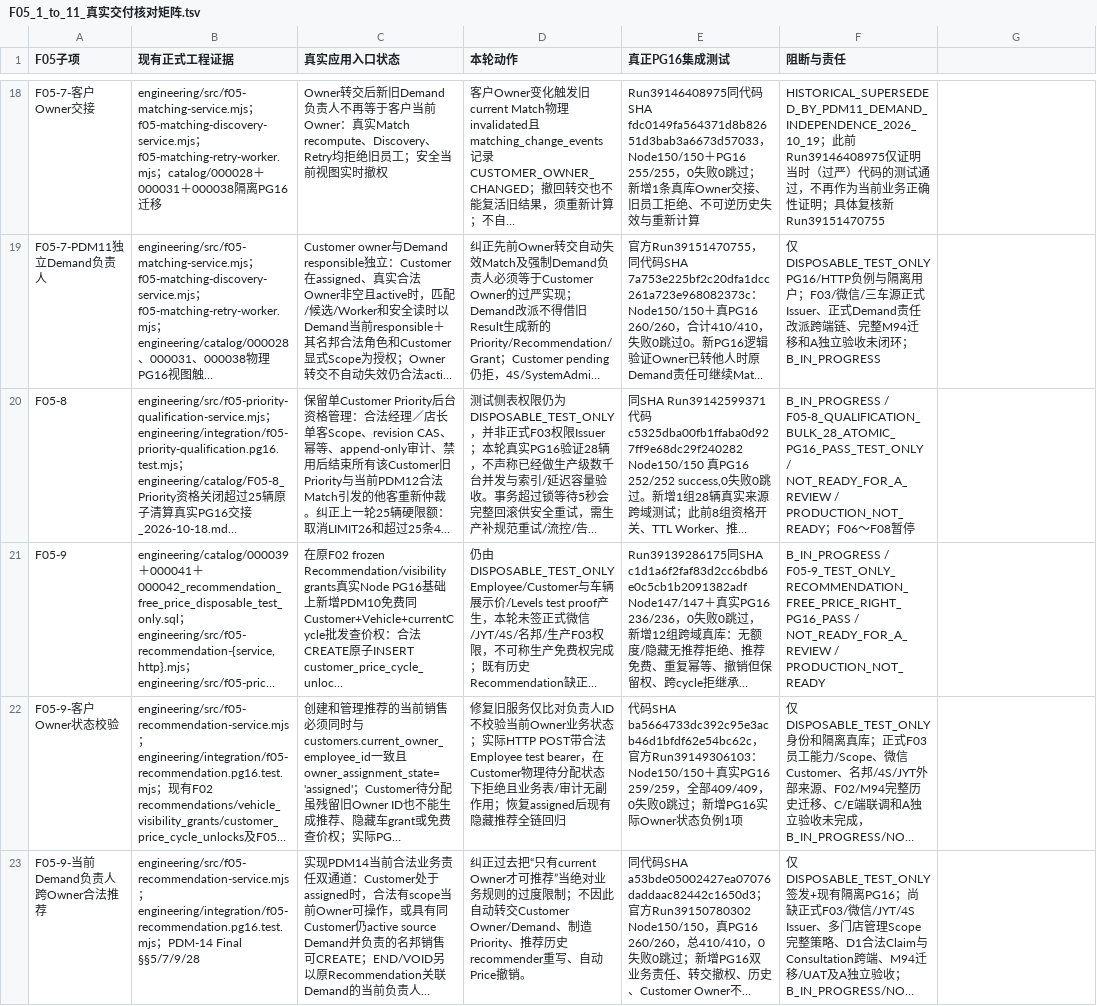
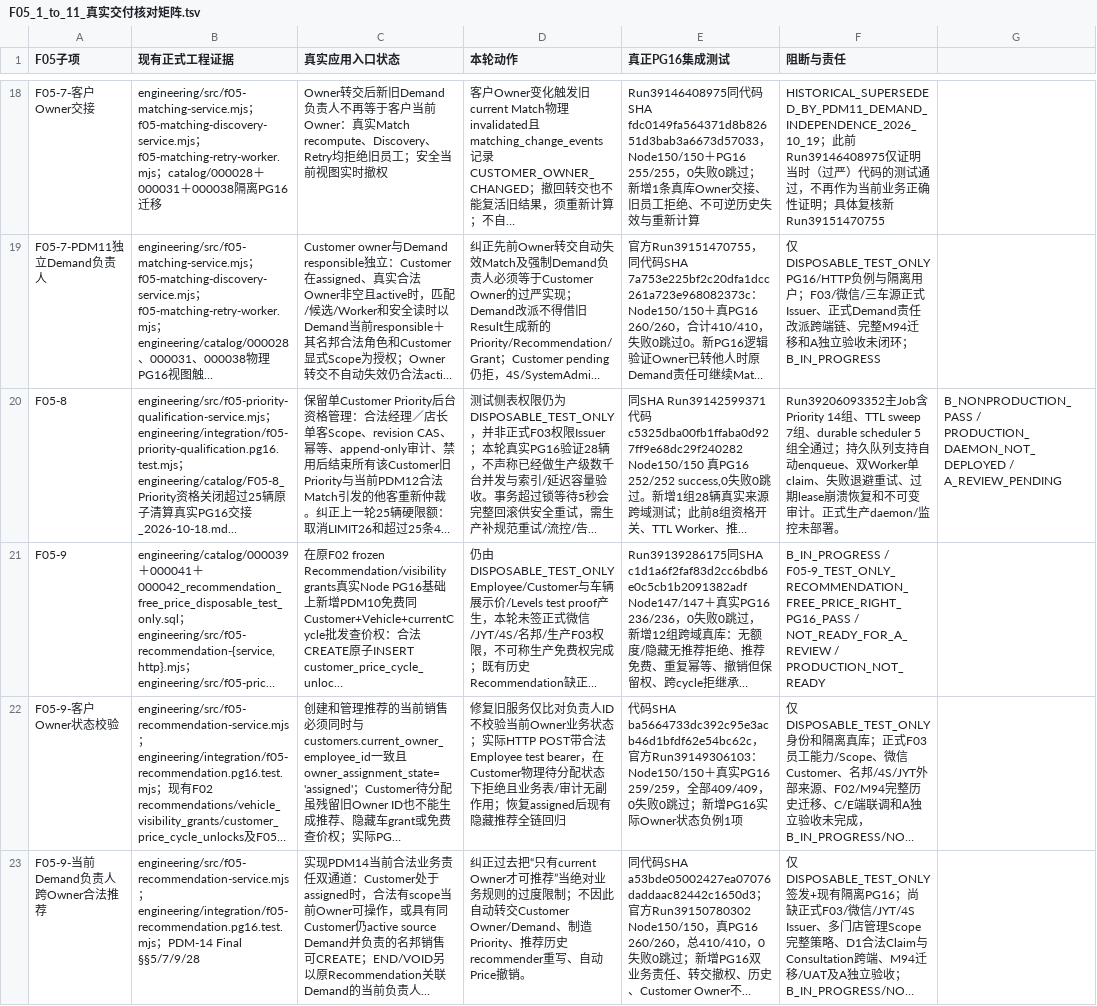
Before and after one commit to suzhe868-arch/mb, a TSV file: engineering/catalog/F05_1_to_11_真实交付核对矩阵.tsv, drawn as a sheet; only a part is shown, gaps mark what is left out; long unchanged cells end in …; the diff covers the shown part only; the diff names each change by its address in the sheet, - before the commit and + after, or states it on an @@ line.

Commit message:
F05：完成Issue124非生产整改矩阵与机器清单，标记READY_FOR_A_REVIEW

```diff
--- a/engineering/catalog/F05_1_to_11_真实交付核对矩阵.tsv
+++ b/engineering/catalog/F05_1_to_11_真实交付核对矩阵.tsv
-F20 (阻断与责任): B_IN_PROGRESS / F05-8_QUALIFICATION_BULK_28_ATOMIC_PG16_PASS_TEST_ONLY / NOT_READY_FOR_A_REVIEW / PRODUCTION_NOT_READY；F06～F08暂停
+F20 (阻断与责任): Run39206093352主Job含Priority 14组、TTL sweep 7组、durable scheduler 5组全通过；持久队列支持自动enqueue、双Worker单claim、失败退避重试、过期lease崩溃恢复和不可变审计。正式生产daemon/监控未部署。
-G20: (empty)
+G20: B_NONPRODUCTION_PASS / PRODUCTION_DAEMON_NOT_DEPLOYED / A_REVIEW_PENDING
```
Also changed, not shown: 2 added rows and 43 edited cells elsewhere in this file, 1 other file.
